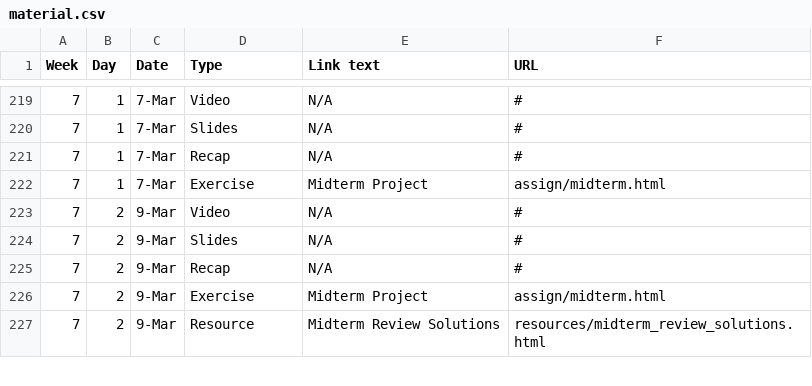
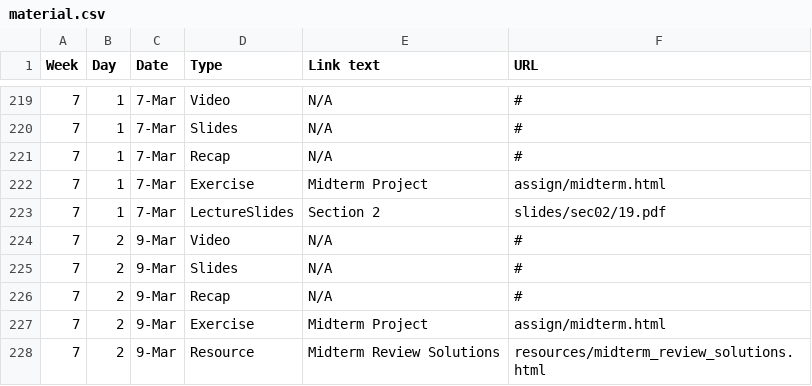
Before and after one commit to jhu-ip/cs220-s22, a CSV file: material.csv, drawn as a sheet; only a part is shown, gaps mark what is left out; the diff names each change by its address in the sheet, - before the commit and + after, or states it on an @@ line.

Commit message:
Added today's slides

```diff
--- a/material.csv
+++ b/material.csv
+row 223: 7 | 1 | 7-Mar | LectureSlides | Section 2 | slides/sec02/19.pdf
```
Also changed, not shown: 2 other files.
